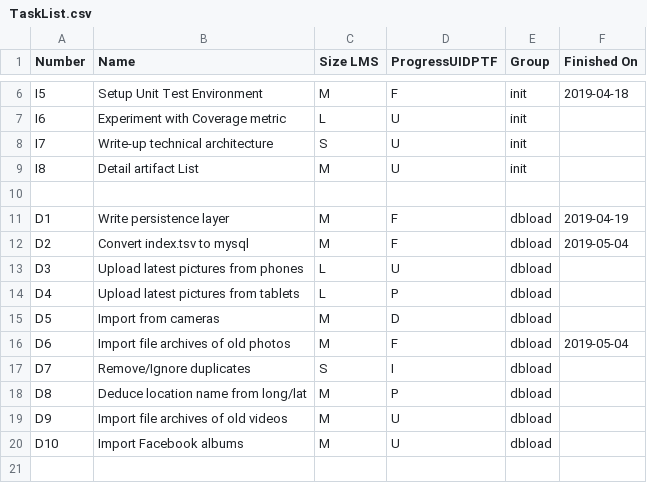
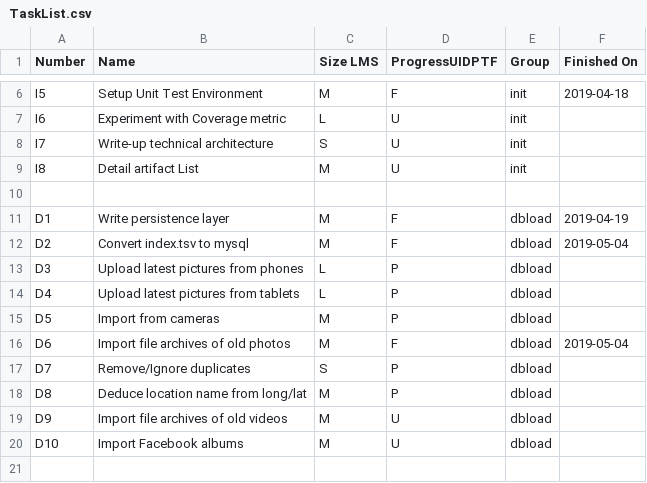
Before and after one commit to chris-reynolds/AllOurPhotos, a CSV file: planning/TaskList.csv, drawn as a sheet; only a part is shown, gaps mark what is left out.

Commit message:
Add sizeOrNameAtTimeExists method to AopSnap and update weekly task list

```diff
--- a/planning/TaskList.csv
+++ b/planning/TaskList.csv
@@ -12,7 +12,7 @@ D1,Write persistence layer,M,F,dbload,2019-04-19
 D2,Convert index.tsv to mysql,M,F,dbload,2019-05-04
-D3,Upload latest pictures from phones,L,U,dbload,
+D3,Upload latest pictures from phones,L,P,dbload,
 D4,Upload latest pictures from tablets,L,P,dbload,
-D5,Import from cameras,M,D,dbload,
+D5,Import from cameras,M,P,dbload,
 D6,Import file archives of old photos,M,F,dbload,2019-05-04
-D7,Remove/Ignore duplicates,S,I,dbload,
+D7,Remove/Ignore duplicates,S,P,dbload,
 D8,Deduce location name from long/lat,M,P,dbload,
```
Also changed, not shown: 2 other files.
